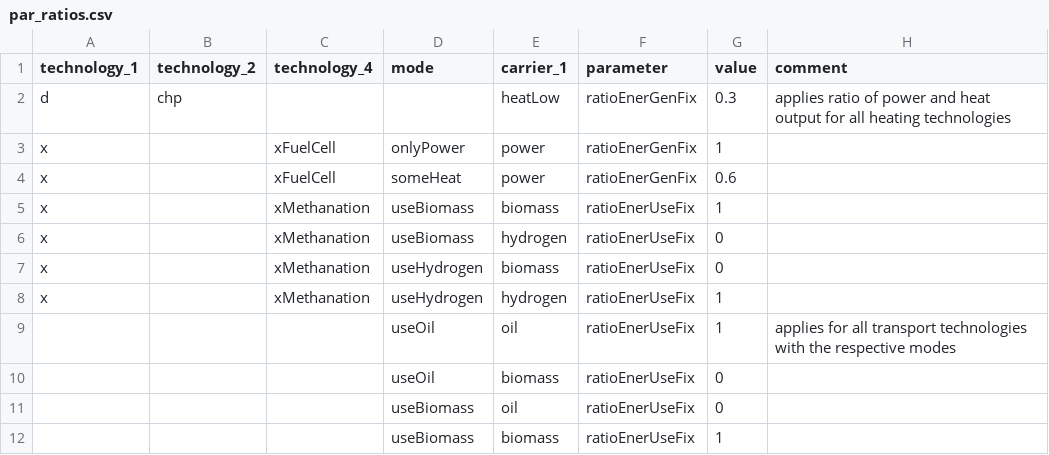
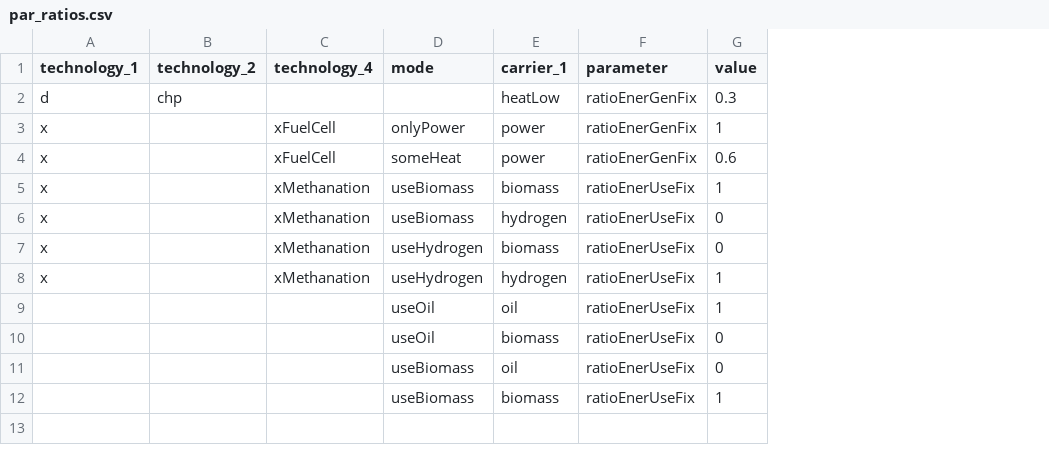
Before and after one commit to leonardgoeke/northAmerica_AnyMOD, a CSV file: modelData/technology/par_ratios.csv, drawn as a sheet; the diff names each change by its address in the sheet, - before the commit and + after, or states it on an @@ line.

Commit message:
no message

```diff
--- a/modelData/technology/par_ratios.csv
+++ b/modelData/technology/par_ratios.csv
-column H (comment), rows 2-9: applies ratio of power and heat output for all heating technologies |  |  |  |  |  |  | applies for all transport technologies with the respective modes
```
